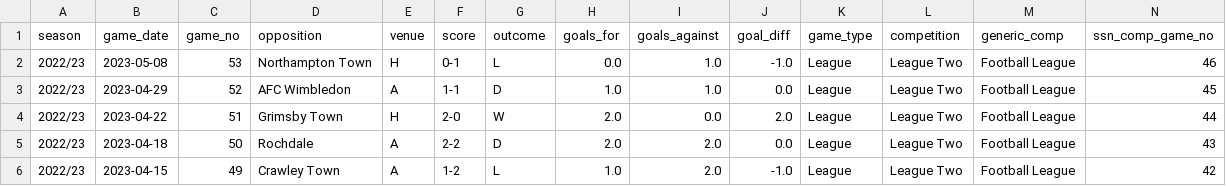
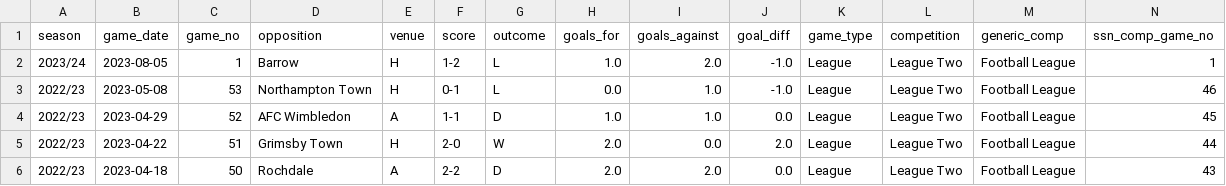
Before and after one commit to petebrown/pre-2023-data-prep, a CSV file: data/results.csv, drawn as a sheet; only a part is shown; the shorter side is filled out with more unchanged rows; rows hold the shown columns only; the diff names each change by its address in the sheet, - before the commit and + after, or states it on an @@ line.

```diff
--- a/data/results.csv
+++ b/data/results.csv
+row 2: 2023/24 | 2023-08-05 | 1 | Barrow | H | 1-2 | L | 1.0 | 2.0 | -1.0 | League | League Two | Football League | 1
```
Also changed, not shown: data/goals.csv, data/sub_mins.csv, 3 other files.
